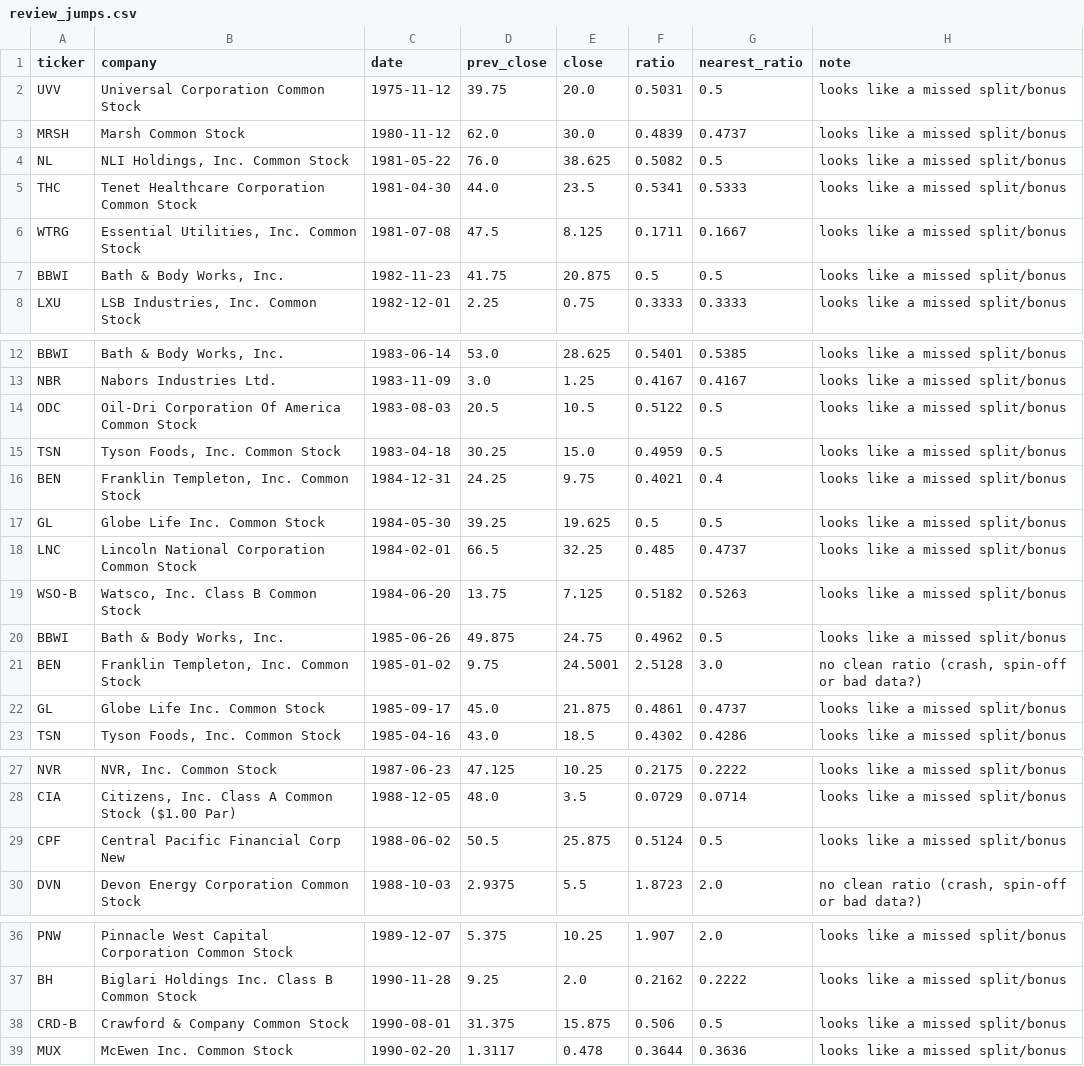
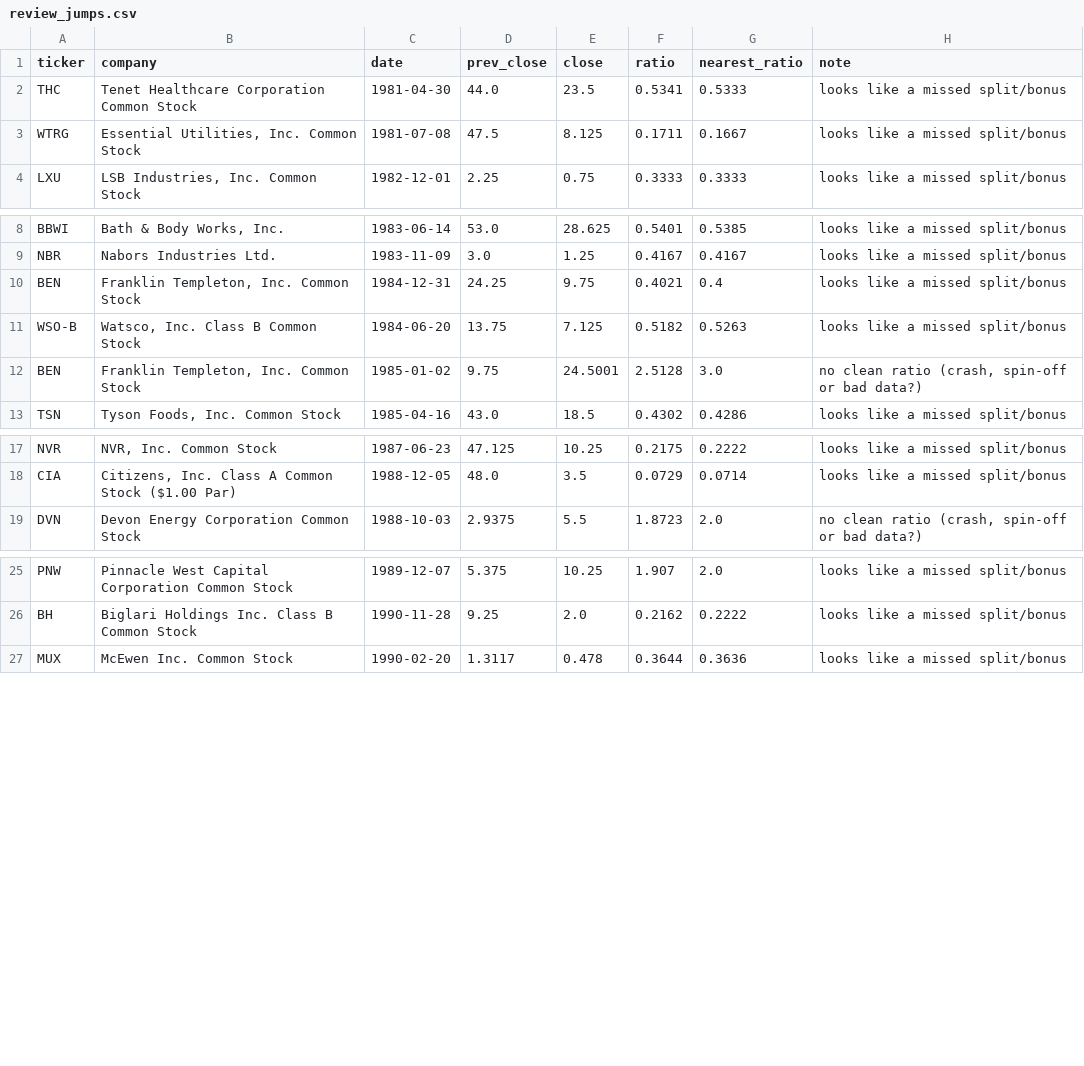
Before and after one commit to daksheshpatelinddp/nyse-data-engine, a CSV file: data/reports/review_jumps.csv, drawn as a sheet; only a part is shown, gaps mark what is left out.

```diff
--- a/data/reports/review_jumps.csv
+++ b/data/reports/review_jumps.csv
@@ -1,8 +1,4 @@
 ticker,company,date,prev_close,close,ratio,nearest_ratio,note
-UVV,Universal Corporation Common Stock,1975-11-12,39.75,20.0,0.5031,0.5,looks like a missed split/bonus
-MRSH,Marsh Common Stock,1980-11-12,62.0,30.0,0.4839,0.4737,looks like a missed split/bonus
-NL,"NLI Holdings, Inc. Common Stock",1981-05-22,76.0,38.625,0.5082,0.5,looks like a missed split/bonus
 THC,Tenet Healthcare Corporation Common Stock,1981-04-30,44.0,23.5,0.5341,0.5333,looks like a missed split/bonus
 WTRG,"Essential Utilities, Inc. Common Stock",1981-07-08,47.5,8.125,0.1711,0.1667,looks like a missed split/bonus
-BBWI,"Bath & Body Works, Inc.",1982-11-23,41.75,20.875,0.5,0.5,looks like a missed split/bonus
 LXU,"LSB Industries, Inc. Common Stock",1982-12-01,2.25,0.75,0.3333,0.3333,looks like a missed split/bonus
@@ -13,11 +9,5 @@ BBWI,"Bath & Body Works, Inc.",1983-06-14,53.0,28.625,0.5401,0.5385,looks like a
 NBR,Nabors Industries Ltd.,1983-11-09,3.0,1.25,0.4167,0.4167,looks like a missed split/bonus
-ODC,Oil-Dri Corporation Of America Common Stock,1983-08-03,20.5,10.5,0.5122,0.5,looks like a missed split/bonus
-TSN,"Tyson Foods, Inc. Common Stock",1983-04-18,30.25,15.0,0.4959,0.5,looks like a missed split/bonus
 BEN,"Franklin Templeton, Inc. Common Stock",1984-12-31,24.25,9.75,0.4021,0.4,looks like a missed split/bonus
-GL,Globe Life Inc. Common Stock,1984-05-30,39.25,19.625,0.5,0.5,looks like a missed split/bonus
-LNC,Lincoln National Corporation Common Stock,1984-02-01,66.5,32.25,0.485,0.4737,looks like a missed split/bonus
 WSO-B,"Watsco, Inc. Class B Common Stock",1984-06-20,13.75,7.125,0.5182,0.5263,looks like a missed split/bonus
-BBWI,"Bath & Body Works, Inc.",1985-06-26,49.875,24.75,0.4962,0.5,looks like a missed split/bonus
 BEN,"Franklin Templeton, Inc. Common Stock",1985-01-02,9.75,24.5001,2.5128,3.0,"no clean ratio (crash, spin-off or bad data?)"
-GL,Globe Life Inc. Common Stock,1985-09-17,45.0,21.875,0.4861,0.4737,looks like a missed split/bonus
 TSN,"Tyson Foods, Inc. Common Stock",1985-04-16,43.0,18.5,0.4302,0.4286,looks like a missed split/bonus
@@ -28,3 +18,2 @@ NVR,"NVR, Inc. Common Stock",1987-06-23,47.125,10.25,0.2175,0.2222,looks like a
 CIA,"Citizens, Inc. Class A Common Stock ($1.00 Par)",1988-12-05,48.0,3.5,0.0729,0.0714,looks like a missed split/bonus
-CPF,Central Pacific Financial Corp New,1988-06-02,50.5,25.875,0.5124,0.5,looks like a missed split/bonus
 DVN,Devon Energy Corporation Common Stock,1988-10-03,2.9375,5.5,1.8723,2.0,"no clean ratio (crash, spin-off or bad data?)"
@@ -37,3 +26,2 @@ PNW,Pinnacle West Capital Corporation Common Stock,1989-12-07,5.375,10.25,1.907,
 BH,Biglari Holdings Inc. Class B Common Stock,1990-11-28,9.25,2.0,0.2162,0.2222,looks like a missed split/bonus
-CRD-B,Crawford & Company Common Stock,1990-08-01,31.375,15.875,0.506,0.5,looks like a missed split/bonus
 MUX,McEwen Inc. Common Stock,1990-02-20,1.3117,0.478,0.3644,0.3636,looks like a missed split/bonus
```
Also changed, not shown: 1 other file.
